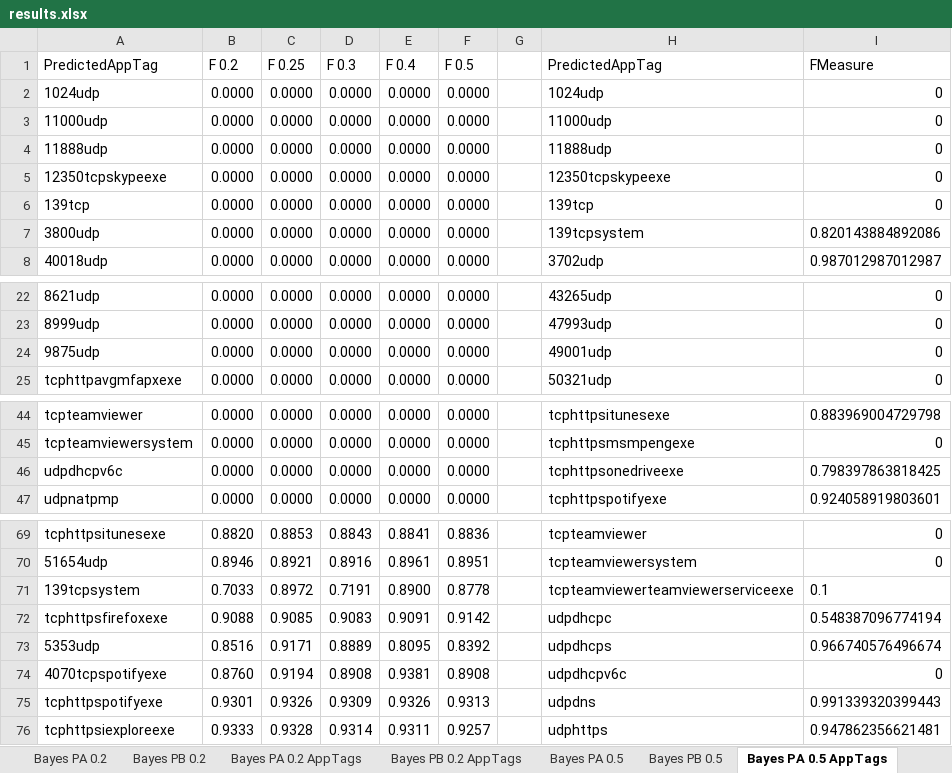
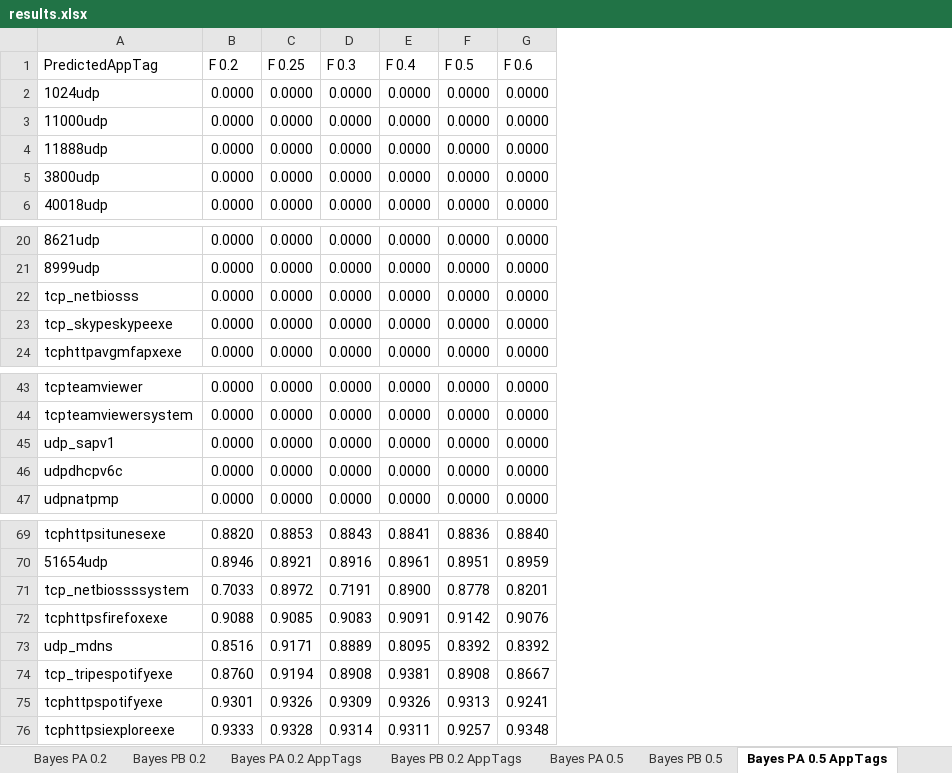
Before and after one commit to pluskal/AppIdent, an Excel workbook: Results/results.xlsx, sheet Bayes PA 0.5 AppTags, drawn as a sheet; only a part is shown, gaps mark what is left out; values as stored, in another font and other column widths than the file's, no borders; charts and pictures and conditional formats not drawn; removed rows and columns are numbered as before the commit, all else as after; the diff covers the shown part only; the diff names each change by its address in the sheet, - before the commit and + after, or states it on an @@ line.

```diff
--- a/Results/results.xlsx (sheet Bayes PA 0.5 AppTags)
+++ b/Results/results.xlsx (sheet Bayes PA 0.5 AppTags)
-column G, empty
-column H (PredictedAppTag), rows 2-4: 1024udp | 11000udp | 11888udp; rows 7-8: 139tcpsystem | 3702udp; rows 22-25: 43265udp | 47993udp | 49001udp | 50321udp; rows 44-47: tcphttpsitunesexe | tcphttpsmsmpengexe | tcphttpsonedriveexe | tcphttpspotifyexe; rows 69-76: tcpteamviewer | tcpteamviewersystem | tcpteamviewerteamviewerserviceexe | udpdhcpc | udpdhcps | udpdhcpv6c | udpdns | udphttps
-column I (FMeasure), rows 2-4: all 0; rows 7-8: 0.820143884892086 | 0.987012987012987; rows 22-25: all 0; rows 44-47: 0.883969004729798 | 0 | 0.798397863818425 | 0.924058919803601; rows 69-76: 0 | 0 | 0.1 | 0.548387096774194 | 0.966740576496674 | 0 | 0.991339320399443 | 0.947862356621481
+column G (F 0.6), rows 2-6: all 0.0000; rows 20-22: all 0.0000; row 24: 0.0000; rows 43-44: 0.0000 | 0.0000; rows 46-47: 0.0000 | 0.0000; rows 69-76: 0.8840 | 0.8959 | 0.8201 | 0.9076 | 0.8392 | 0.8667 | 0.9241 | 0.9348
-row 5: 12350tcpskypeexe | 0.0000 | 0.0000 | 0.0000 | 0.0000 | 0.0000 |  | 12350tcpskypeexe | 0
-row 6: 139tcp | 0.0000 | 0.0000 | 0.0000 | 0.0000 | 0.0000 |  | 139tcp | 0
-A22 (PredictedAppTag): 9875udp
+A22 (PredictedAppTag): tcp_netbiosss
+row 23: tcp_skypeskypeexe | 0.0000 | 0.0000 | 0.0000 | 0.0000 | 0.0000 | 0.0000
+row 45: udp_sapv1 | 0.0000 | 0.0000 | 0.0000 | 0.0000 | 0.0000 | 0.0000
-A71 (PredictedAppTag): 139tcpsystem
+A71 (PredictedAppTag): tcp_netbiossssystem
-A73 (PredictedAppTag): 5353udp
+A73 (PredictedAppTag): udp_mdns
-A74 (PredictedAppTag): 4070tcpspotifyexe
+A74 (PredictedAppTag): tcp_tripespotifyexe
```
Also changed, not shown: 3 edited cells elsewhere in this sheet, sheet RandomForests PB 0.2 - AppTags, sheet RandomForests PA 0.1 - AppTags, sheet RandomForests PA 0.2 - AppTags, sheet Bayes PB 0.5 AppTags, sheet Bayes PB 0.1 AppTags, sheet Bayes PB 0.2 AppTags, 15 more sheets, formulas that keep their value, charts or pictures, 32 other files.
